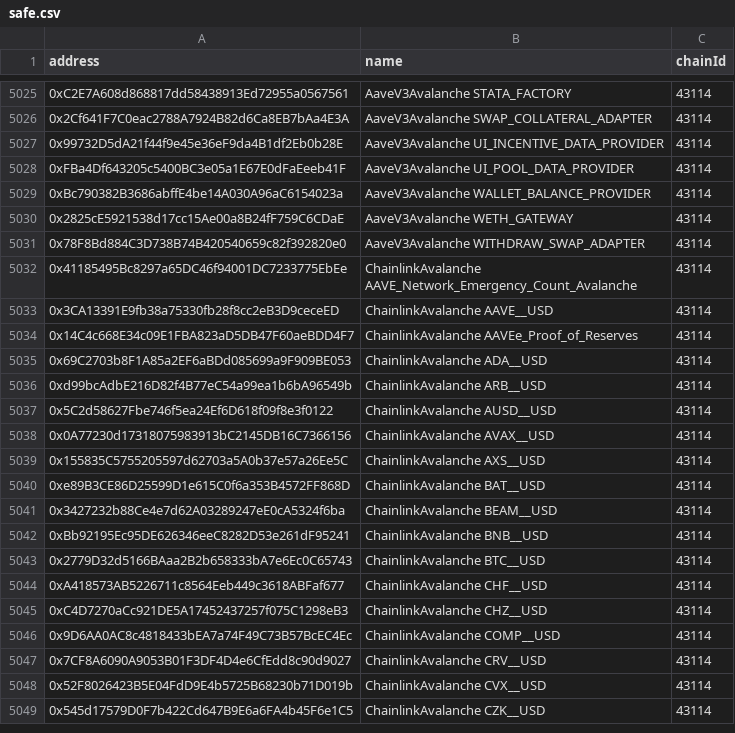
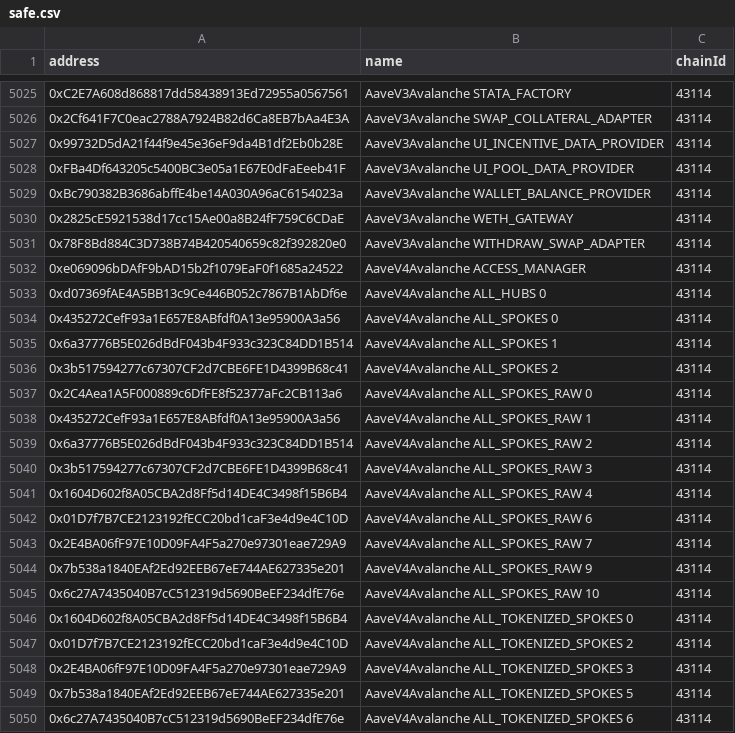
Before and after one commit to bgd-labs/aave-address-book, a CSV file: safe.csv, drawn as a sheet; only a part is shown, gaps mark what is left out; the shorter side is filled out with more unchanged rows; the diff covers the shown part only.

Commit message:
feat: v4 avalanche deployment

```diff
--- a/safe.csv
+++ b/safe.csv
@@ -5031 +5031,20 @@ address,name,chainId
 0x78F8Bd884C3D738B74B420540659c82f392820e0,AaveV3Avalanche WITHDRAW_SWAP_ADAPTER,43114
+0xe069096bDAfF9bAD15b2f1079EaF0f1685a24522,AaveV4Avalanche ACCESS_MANAGER,43114
+0xd07369fAE4A5BB13c9Ce446B052c7867B1AbDf6e,AaveV4Avalanche ALL_HUBS 0,43114
+0x435272CefF93a1E657E8ABfdf0A13e95900A3a56,AaveV4Avalanche ALL_SPOKES 0,43114
+0x6a37776B5E026dBdF043b4F933c323C84DD1B514,AaveV4Avalanche ALL_SPOKES 1,43114
+0x3b517594277c67307CF2d7CBE6FE1D4399B68c41,AaveV4Avalanche ALL_SPOKES 2,43114
+0x2C4Aea1A5F000889c6DfFE8f52377aFc2CB113a6,AaveV4Avalanche ALL_SPOKES_RAW 0,43114
+0x435272CefF93a1E657E8ABfdf0A13e95900A3a56,AaveV4Avalanche ALL_SPOKES_RAW 1,43114
+0x6a37776B5E026dBdF043b4F933c323C84DD1B514,AaveV4Avalanche ALL_SPOKES_RAW 2,43114
+0x3b517594277c67307CF2d7CBE6FE1D4399B68c41,AaveV4Avalanche ALL_SPOKES_RAW 3,43114
+0x1604D602f8A05CBA2d8Ff5d14DE4C3498f15B6B4,AaveV4Avalanche ALL_SPOKES_RAW 4,43114
+0x01D7f7B7CE2123192fECC20bd1caF3e4d9e4C10D,AaveV4Avalanche ALL_SPOKES_RAW 6,43114
+0x2E4BA06fF97E10D09FA4F5a270e97301eae729A9,AaveV4Avalanche ALL_SPOKES_RAW 7,43114
+0x7b538a1840EAf2Ed92EEB67eE744AE627335e201,AaveV4Avalanche ALL_SPOKES_RAW 9,43114
+0x6c27A7435040B7cC512319d5690BeEF234dfE76e,AaveV4Avalanche ALL_SPOKES_RAW 10,43114
+0x1604D602f8A05CBA2d8Ff5d14DE4C3498f15B6B4,AaveV4Avalanche ALL_TOKENIZED_SPOKES 0,43114
+0x01D7f7B7CE2123192fECC20bd1caF3e4d9e4C10D,AaveV4Avalanche ALL_TOKENIZED_SPOKES 2,43114
+0x2E4BA06fF97E10D09FA4F5a270e97301eae729A9,AaveV4Avalanche ALL_TOKENIZED_SPOKES 3,43114
+0x7b538a1840EAf2Ed92EEB67eE744AE627335e201,AaveV4Avalanche ALL_TOKENIZED_SPOKES 5,43114
+0x6c27A7435040B7cC512319d5690BeEF234dfE76e,AaveV4Avalanche ALL_TOKENIZED_SPOKES 6,43114
```
Also changed, not shown: 43 added rows elsewhere in this file, 8 other files.
